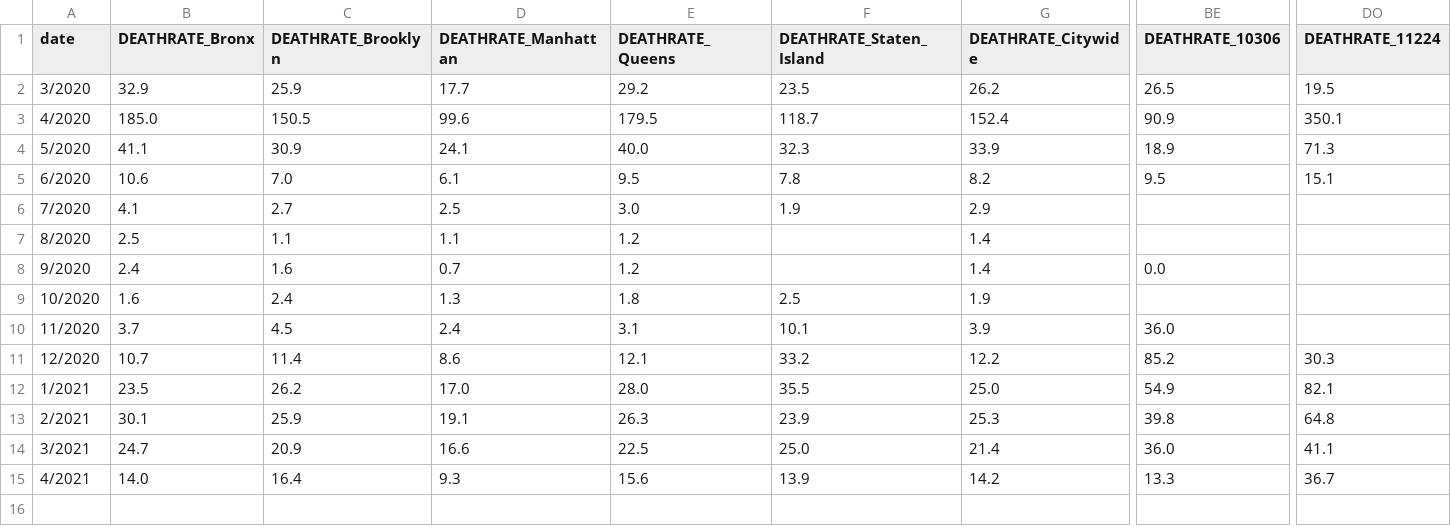
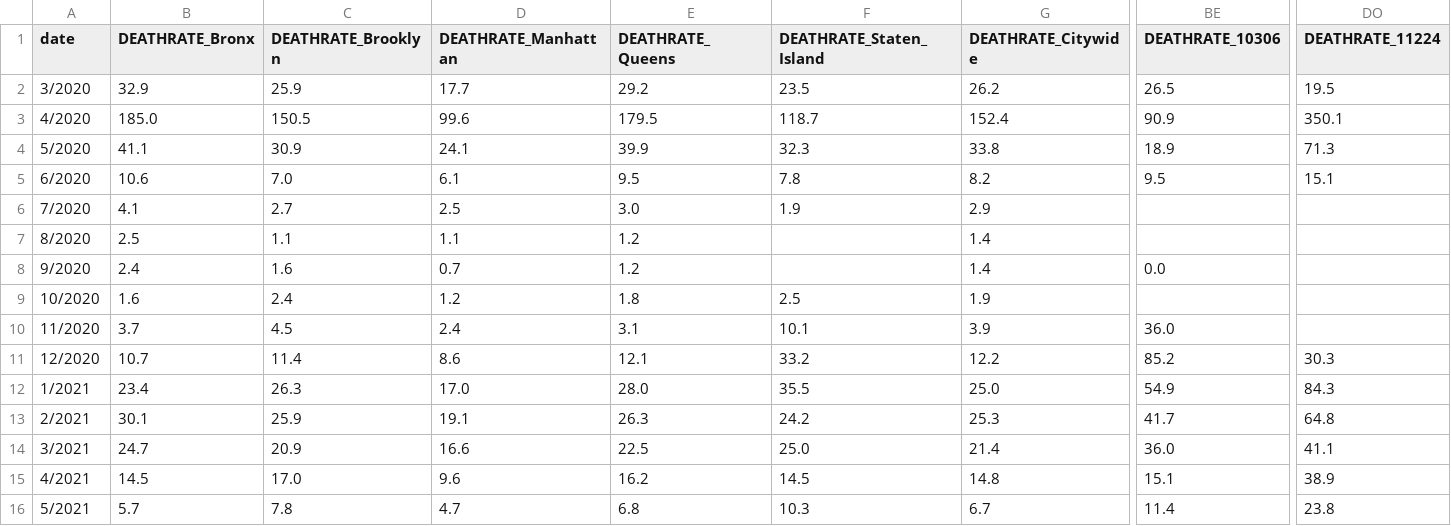
Before and after one commit to nychealth/coronavirus-data, a CSV file: trends/deathrate-by-modzcta.csv, drawn as a sheet; only a part is shown, gaps mark what is left out; rows hold the shown columns only; the diff covers the shown part only; the diff names each change by its address in the sheet, - before the commit and + after, or states it on an @@ line.

```diff
--- a/trends/deathrate-by-modzcta.csv
+++ b/trends/deathrate-by-modzcta.csv
-E4 (DEATHRATE_Queens): 40.0
+E4 (DEATHRATE_Queens): 39.9
-G4 (DEATHRATE_Citywide): 33.9
+G4 (DEATHRATE_Citywide): 33.8
-D9 (DEATHRATE_Manhattan): 1.3
+D9 (DEATHRATE_Manhattan): 1.2
-B12 (DEATHRATE_Bronx): 23.5
+B12 (DEATHRATE_Bronx): 23.4
-C12 (DEATHRATE_Brooklyn): 26.2
+C12 (DEATHRATE_Brooklyn): 26.3
-DO12 (DEATHRATE_11224): 82.1
+DO12 (DEATHRATE_11224): 84.3
-F13 (DEATHRATE_Staten_Island): 23.9
+F13 (DEATHRATE_Staten_Island): 24.2
-BE13 (DEATHRATE_10306): 39.8
+BE13 (DEATHRATE_10306): 41.7
-B15 (DEATHRATE_Bronx): 14.0
+B15 (DEATHRATE_Bronx): 14.5
-C15 (DEATHRATE_Brooklyn): 16.4
+C15 (DEATHRATE_Brooklyn): 17.0
-D15 (DEATHRATE_Manhattan): 9.3
+D15 (DEATHRATE_Manhattan): 9.6
-E15 (DEATHRATE_Queens): 15.6
+E15 (DEATHRATE_Queens): 16.2
-F15 (DEATHRATE_Staten_Island): 13.9
+F15 (DEATHRATE_Staten_Island): 14.5
-G15 (DEATHRATE_Citywide): 14.2
+G15 (DEATHRATE_Citywide): 14.8
-BE15 (DEATHRATE_10306): 13.3
+BE15 (DEATHRATE_10306): 15.1
-DO15 (DEATHRATE_11224): 36.7
+DO15 (DEATHRATE_11224): 38.9
+row 16: 5/2021 | 5.7 | 7.8 | 4.7 | 6.8 | 10.3 | 6.7 | 11.4 | 23.8
```
Also changed, not shown: 38 edited cells elsewhere in this file, latest/pp-by-modzcta.csv, trends/cases-by-day.csv, 34 other files.
